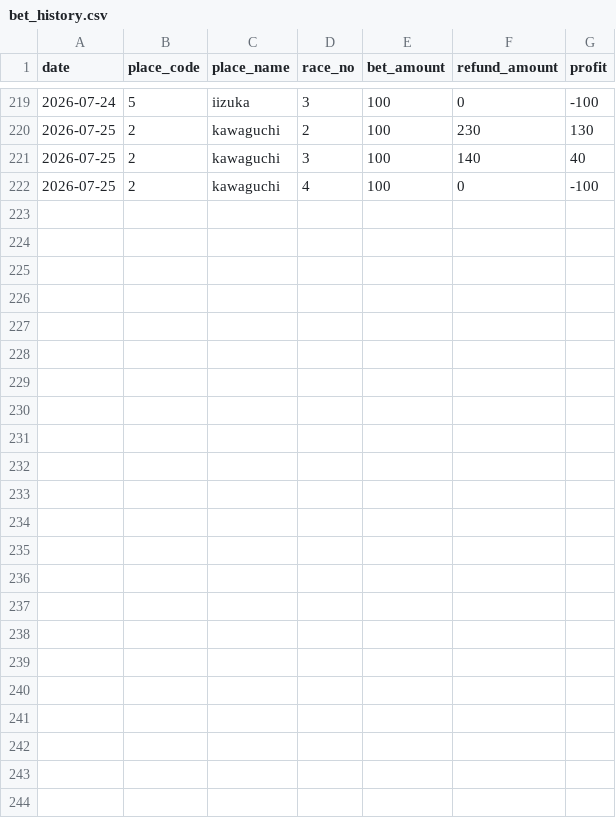
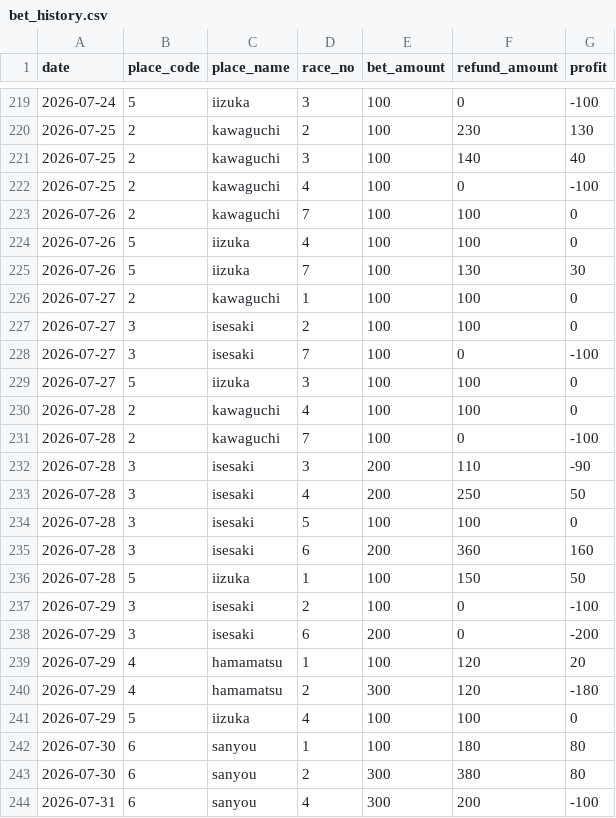
Before and after one commit to Tower2007/auto-racing-ai, a CSV file: data/bet_history.csv, drawn as a sheet; only a part is shown, gaps mark what is left out; the diff names each change by its address in the sheet, - before the commit and + after, or states it on an @@ line.

```diff
--- a/data/bet_history.csv
+++ b/data/bet_history.csv
+row 223: 2026-07-26 | 2 | kawaguchi | 7 | 100 | 100 | 0
+row 224: 2026-07-26 | 5 | iizuka | 4 | 100 | 100 | 0
+row 225: 2026-07-26 | 5 | iizuka | 7 | 100 | 130 | 30
+row 226: 2026-07-27 | 2 | kawaguchi | 1 | 100 | 100 | 0
+row 227: 2026-07-27 | 3 | isesaki | 2 | 100 | 100 | 0
+row 228: 2026-07-27 | 3 | isesaki | 7 | 100 | 0 | -100
+row 229: 2026-07-27 | 5 | iizuka | 3 | 100 | 100 | 0
+row 230: 2026-07-28 | 2 | kawaguchi | 4 | 100 | 100 | 0
+row 231: 2026-07-28 | 2 | kawaguchi | 7 | 100 | 0 | -100
+row 232: 2026-07-28 | 3 | isesaki | 3 | 200 | 110 | -90
+row 233: 2026-07-28 | 3 | isesaki | 4 | 200 | 250 | 50
+row 234: 2026-07-28 | 3 | isesaki | 5 | 100 | 100 | 0
+row 235: 2026-07-28 | 3 | isesaki | 6 | 200 | 360 | 160
+row 236: 2026-07-28 | 5 | iizuka | 1 | 100 | 150 | 50
+row 237: 2026-07-29 | 3 | isesaki | 2 | 100 | 0 | -100
+row 238: 2026-07-29 | 3 | isesaki | 6 | 200 | 0 | -200
+row 239: 2026-07-29 | 4 | hamamatsu | 1 | 100 | 120 | 20
+row 240: 2026-07-29 | 4 | hamamatsu | 2 | 300 | 120 | -180
+row 241: 2026-07-29 | 5 | iizuka | 4 | 100 | 100 | 0
+row 242: 2026-07-30 | 6 | sanyou | 1 | 100 | 180 | 80
+row 243: 2026-07-30 | 6 | sanyou | 2 | 300 | 380 | 80
+row 244: 2026-07-31 | 6 | sanyou | 4 | 300 | 200 | -100
```
Also changed, not shown: data/bet_history_detail.csv.
